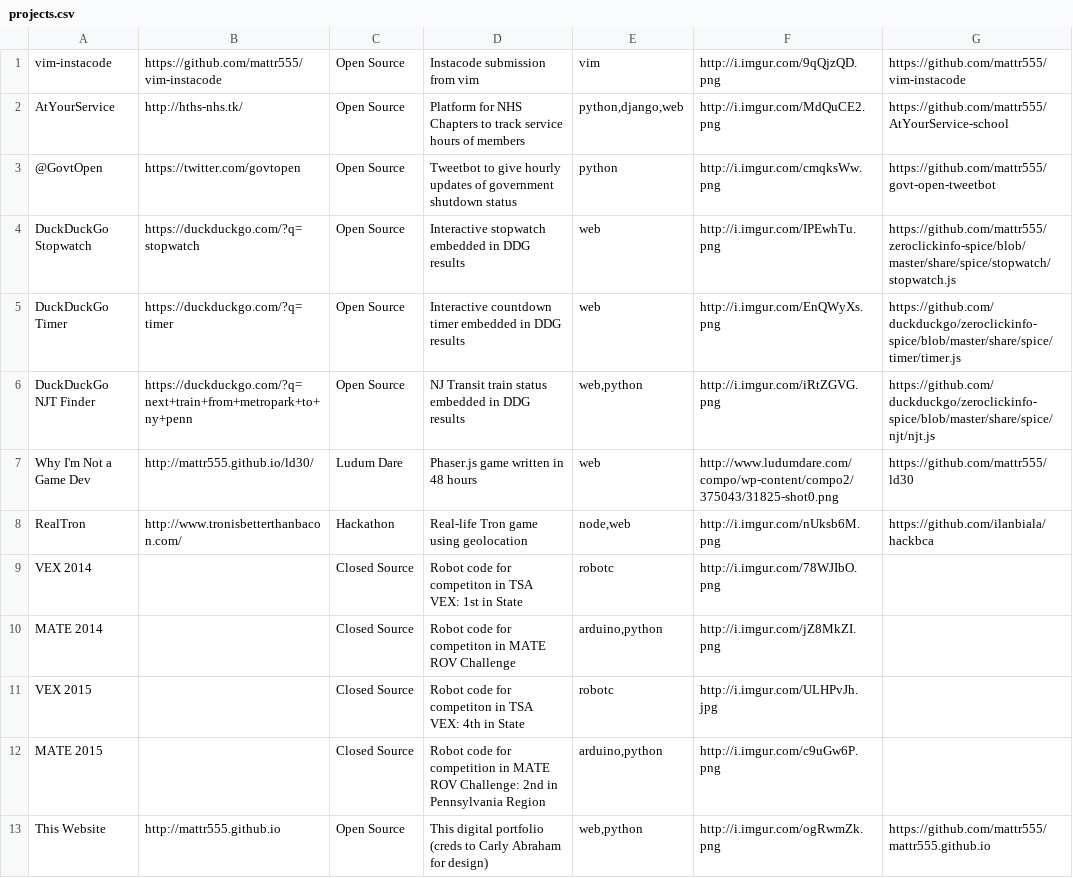
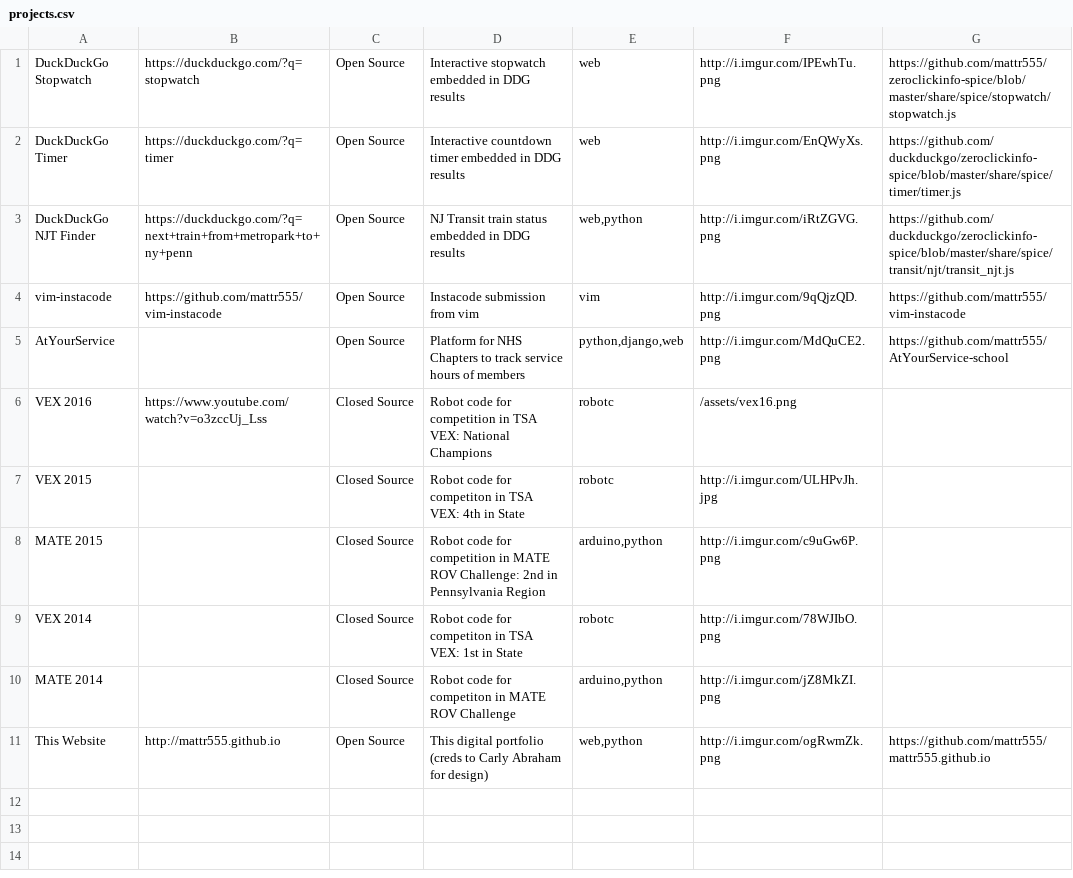
Before and after one commit to mattr555/mattr555.github.io, a CSV file: projects.csv, drawn as a sheet; removed rows and columns are numbered as before the commit, all else as after; the diff names each change by its address in the sheet, - before the commit and + after, or states it on an @@ line.

Commit message:
some visual changes, reorder projects

```diff
--- a/projects.csv
+++ b/projects.csv
-row 2: AtYourService | http://hths-nhs.tk/ | Open Source | Platform for NHS Chapters to track service hours of members | python,django,web | http://i.imgur.com/MdQuCE2.png | https://github.com/mattr555/AtYourService-school
-row 3: @GovtOpen | https://twitter.com/govtopen | Open Source | Tweetbot to give hourly updates of government shutdown status | python | http://i.imgur.com/cmqksWw.png | https://github.com/mattr555/govt-open-tweetbot
-G3: https://github.com/duckduckgo/zeroclickinfo-spice/blob/master/share/spice/njt/njt.js
+G3: https://github.com/duckduckgo/zeroclickinfo-spice/blob/master/share/spice/transit/njt/transit_njt.js
-row 7: Why I'm Not a Game Dev | http://mattr555.github.io/ld30/ | Ludum Dare | Phaser.js game written in 48 hours | web | http://www.ludumdare.com/compo/wp-content/compo2/375043/31825-shot0.png | https://github.com/mattr555/ld30
-row 8: RealTron | http://www.tronisbetterthanbacon.com/ | Hackathon | Real-life Tron game using geolocation | node,web | http://i.imgur.com/nUksb6M.png | https://github.com/ilanbiala/hackbca
@@ row 1 moved to row 4: vim-instacode @@
+row 5: AtYourService |  | Open Source | Platform for NHS Chapters to track service hours of members | python,django,web | http://i.imgur.com/MdQuCE2.png | https://github.com/mattr555/AtYourService-school
+row 6: VEX 2016 | https://www.youtube.com/watch?v=o3zccUj_Lss | Closed Source | Robot code for competition in TSA VEX: National Champions | robotc | /assets/vex16.png
@@ row 11 moved to row 7: VEX 2015 @@
@@ row 12 moved to row 8: MATE 2015 @@
```
Also changed, not shown: 7 other files.
